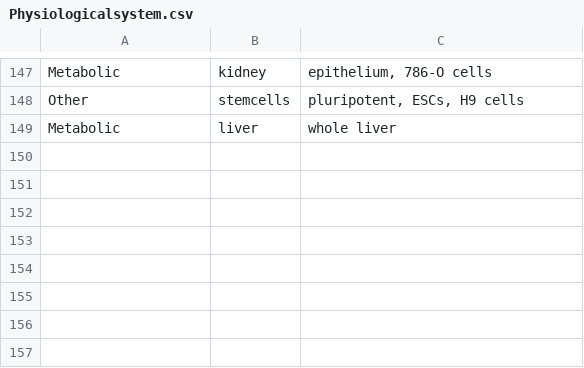
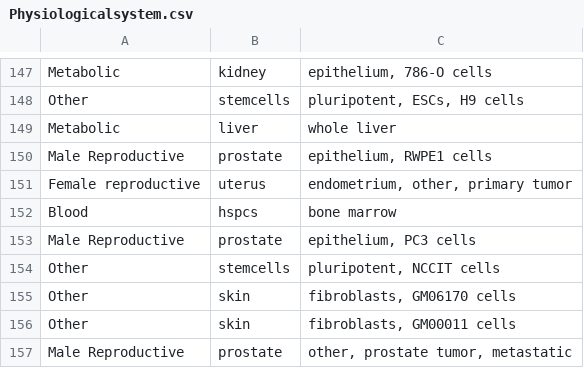
Before and after one commit to Aishwary13/LiMeNEx, a CSV file: FetchData/Physiologicalsystem.csv, drawn as a sheet; only a part is shown, gaps mark what is left out; the diff names each change by its address in the sheet, - before the commit and + after, or states it on an @@ line.

```diff
--- a/FetchData/Physiologicalsystem.csv
+++ b/FetchData/Physiologicalsystem.csv
+row 150: Male Reproductive | prostate | epithelium, RWPE1 cells
+row 151: Female reproductive | uterus | endometrium, other, primary tumor
+row 152: Blood | hspcs | bone marrow
+row 153: Male Reproductive | prostate | epithelium, PC3 cells
+row 154: Other | stemcells | pluripotent, NCCIT cells
+row 155: Other | skin | fibroblasts, GM06170 cells
+row 156: Other | skin | fibroblasts, GM00011 cells
+row 157: Male Reproductive | prostate | other, prostate tumor, metastatic
```
Also changed, not shown: 2 other files.
